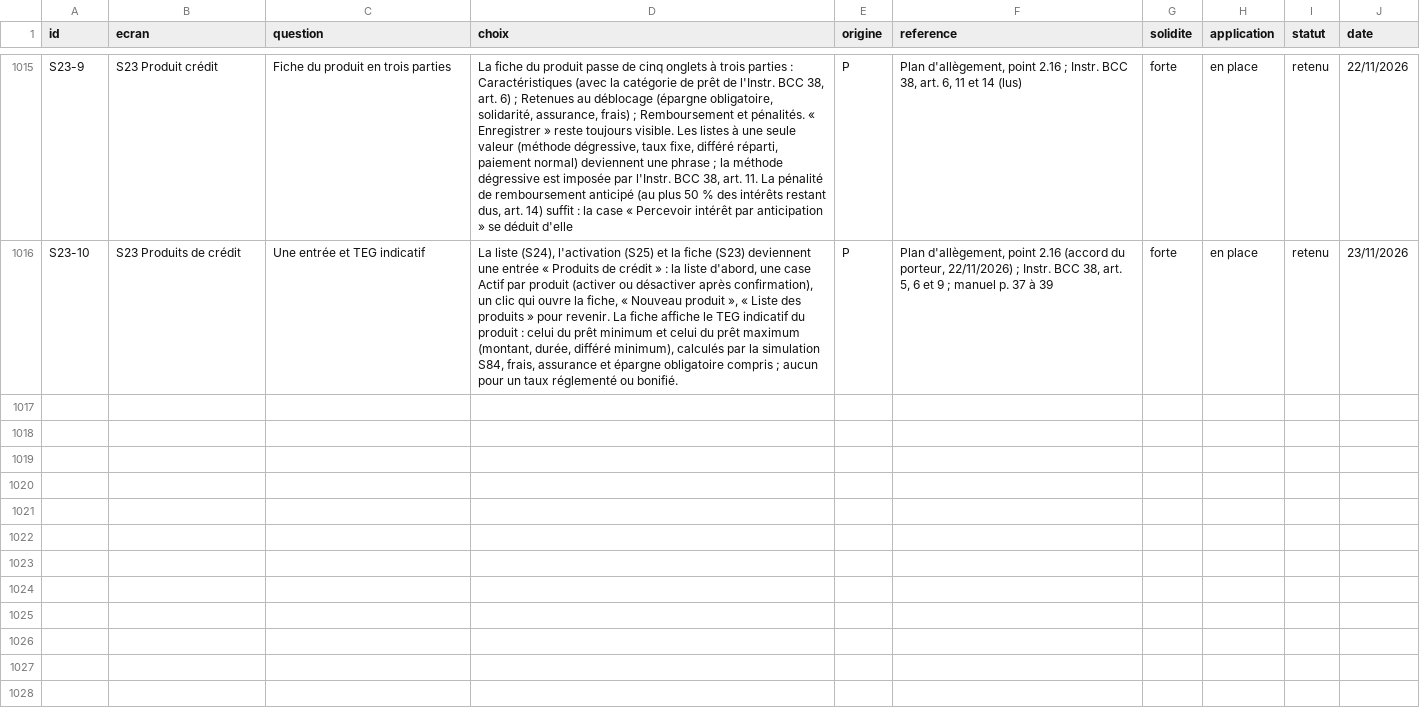
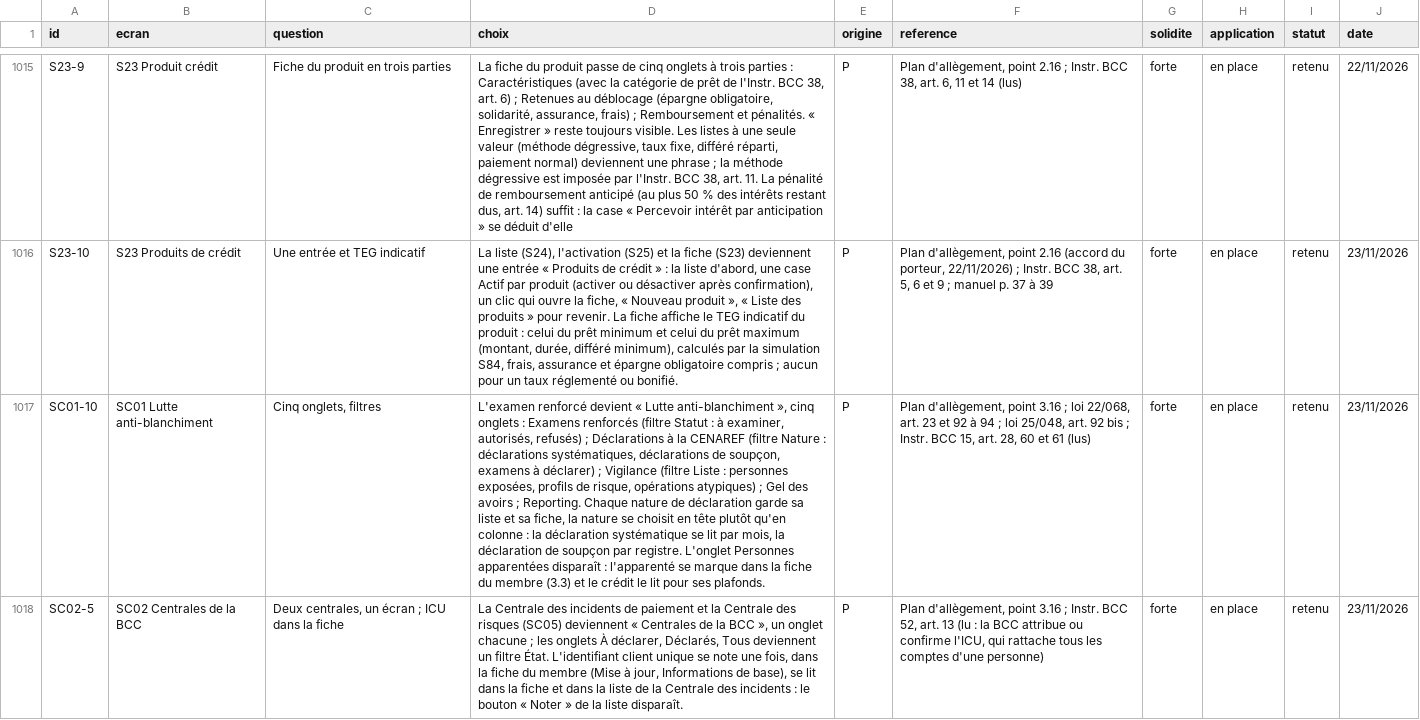
Before and after one commit to manatandu/Microfina-, a CSV file: replica/decisions.csv, drawn as a sheet; only a part is shown, gaps mark what is left out; the diff covers the shown part only; the diff names each change by its address in the sheet, - before the commit and + after, or states it on an @@ line.

```diff
--- a/replica/decisions.csv
+++ b/replica/decisions.csv
+row 1017: SC01-10 | SC01 Lutte anti-blanchiment | Cinq onglets, filtres | L'examen renforcé devient « Lutte anti-blanchiment », cinq onglets : Examens renforcés (filtre Statut : à examiner, autorisés, refusés) ; Déclarations à la CENAREF (filtre Nature : déclarations systématiques, déclarations de soupçon, examens à déclarer) ; Vigilance (filtre Liste : personnes exposées, profils de risque, opérations atypiques) ; Gel des avoirs ; Reporting. Chaque nature de déclaration garde sa liste et sa fiche, la nature se choisit en tête plutôt qu'en colonne : la déclaration systématique se lit par mois, la déclaration de soupçon par registre. L'onglet Personnes apparentées disparaît : l'apparenté se marque dans la fiche du membre (3.3) et le crédit le lit pour ses plafonds. | P | Plan d'allègement, point 3.16 ; loi 22/068, art. 23 et 92 à 94 ; loi 25/048, art. 92 bis ; Instr. BCC 15, art. 28, 60 et 61 (lus) | forte | en place | retenu | 23/11/2026
+row 1018: SC02-5 | SC02 Centrales de la BCC | Deux centrales, un écran ; ICU dans la fiche | La Centrale des incidents de paiement et la Centrale des risques (SC05) deviennent « Centrales de la BCC », un onglet chacune ; les onglets À déclarer, Déclarés, Tous deviennent un filtre État. L'identifiant client unique se note une fois, dans la fiche du membre (Mise à jour, Informations de base), se lit dans la fiche et dans la liste de la Centrale des incidents : le bouton « Noter » de la liste disparaît. | P | Plan d'allègement, point 3.16 ; Instr. BCC 52, art. 13 (lu : la BCC attribue ou confirme l'ICU, qui rattache tous les comptes d'une personne) | forte | en place | retenu | 23/11/2026
```
Also changed, not shown: 2 added rows elsewhere in this file, replica/allegement.csv, replica/atlas.csv, 18 other files.
